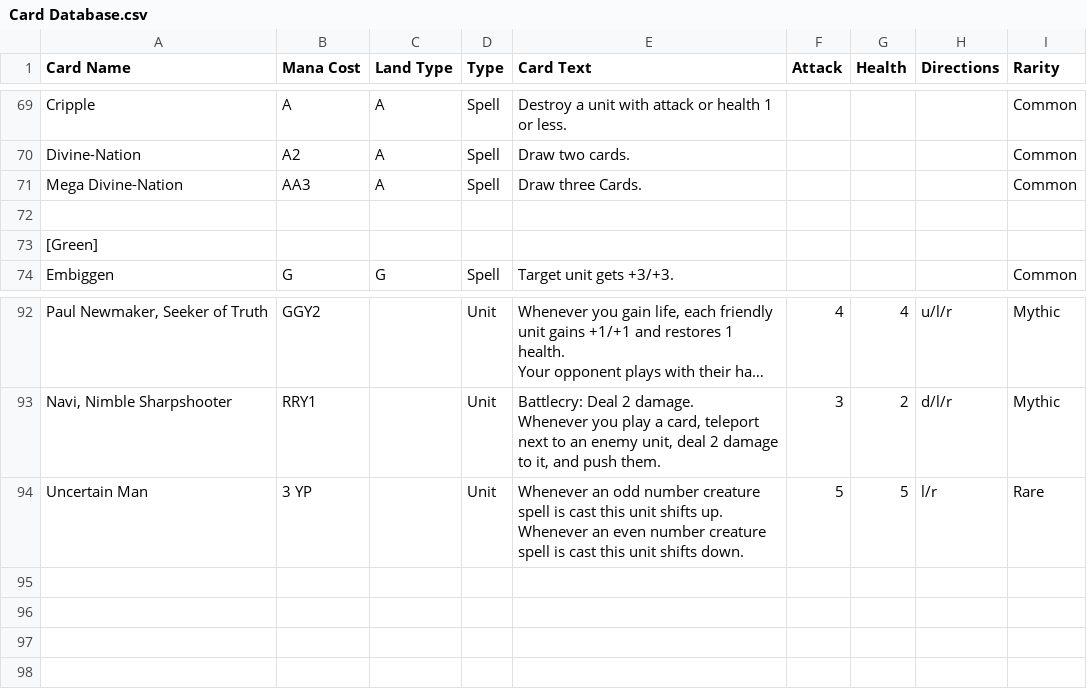
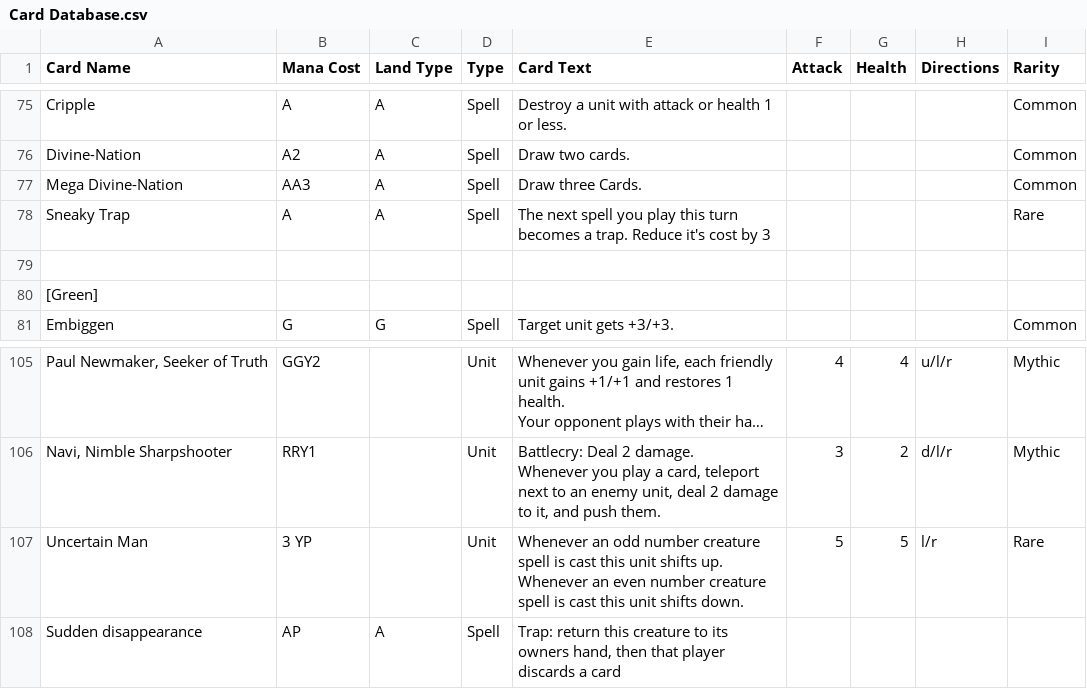
Before and after one commit to Saruto/CoolCardCreator, a CSV file: Assets/StreamingAssets/Card Database.csv, drawn as a sheet; only a part is shown, gaps mark what is left out; long unchanged cells end in …; the diff covers the shown part only; the diff names each change by its address in the sheet, - before the commit and + after, or states it on an @@ line.

Commit message:
Added more cards

```diff
--- a/Assets/StreamingAssets/Card Database.csv
+++ b/Assets/StreamingAssets/Card Database.csv
+row 78: Sneaky Trap | A | A | Spell | The next spell you play this turn becomes a trap. Reduce it's cost by 3 |  |  |  | Rare
+row 108: Sudden disappearance | AP | A | Spell | Trap: return this creature to its owners hand, then that player discards a card
```
Also changed, not shown: 12 added rows and 4 edited cells elsewhere in this file.
